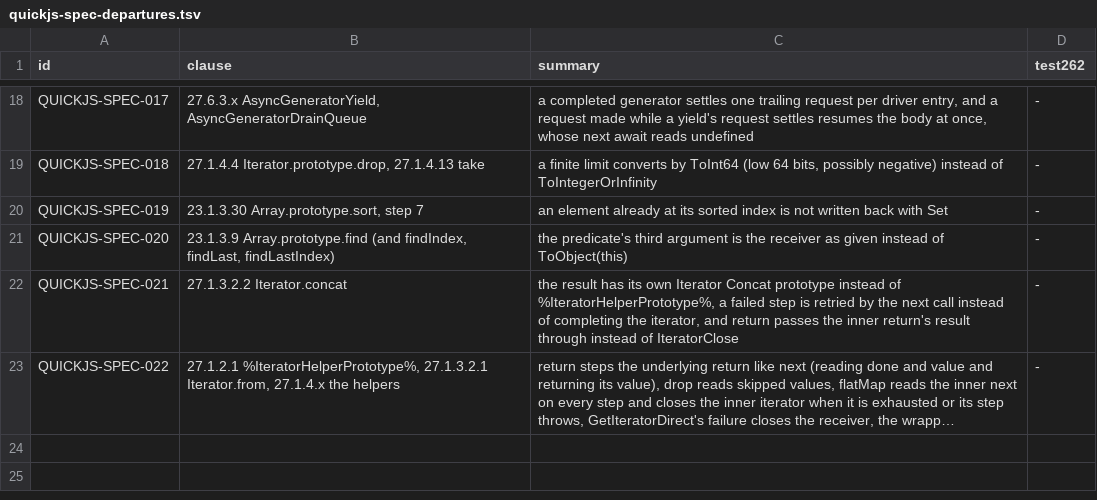
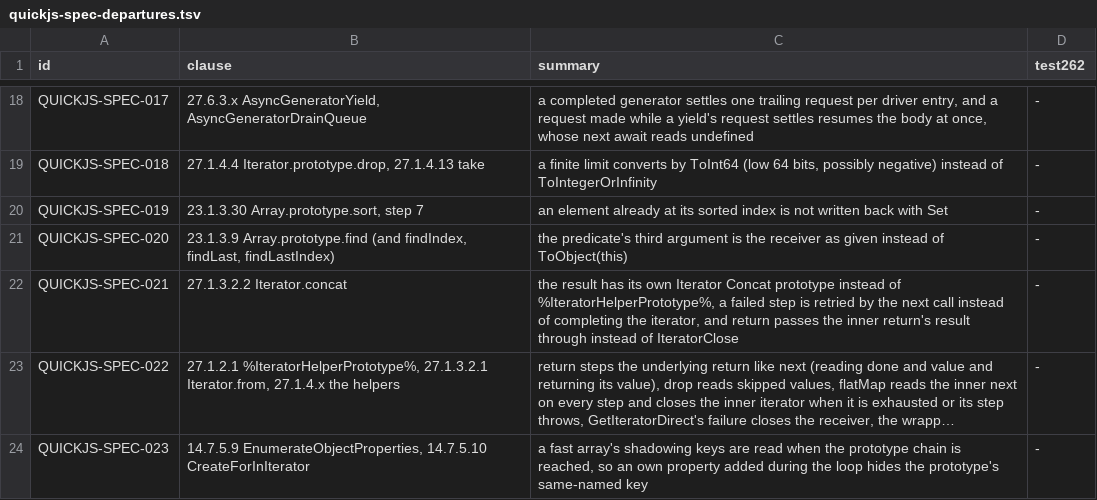
Before and after one commit to pocket-nexus/quickjs-oxide, a TSV file: dev-support/quickjs-spec-departures.tsv, drawn as a sheet; only a part is shown, gaps mark what is left out; long unchanged cells end in …; the diff names each change by its address in the sheet, - before the commit and + after, or states it on an @@ line.

```diff
--- a/dev-support/quickjs-spec-departures.tsv
+++ b/dev-support/quickjs-spec-departures.tsv
+row 24: QUICKJS-SPEC-023 | 14.7.5.9 EnumerateObjectProperties, 14.7.5.10 CreateForInIterator | a fast array's shadowing keys are read when the prototype chain is reached, so an own property added during the loop hides the prototype's same-named key | -
```
Also changed, not shown: dev-support/oracle-attributions.tsv, 1 other file.
